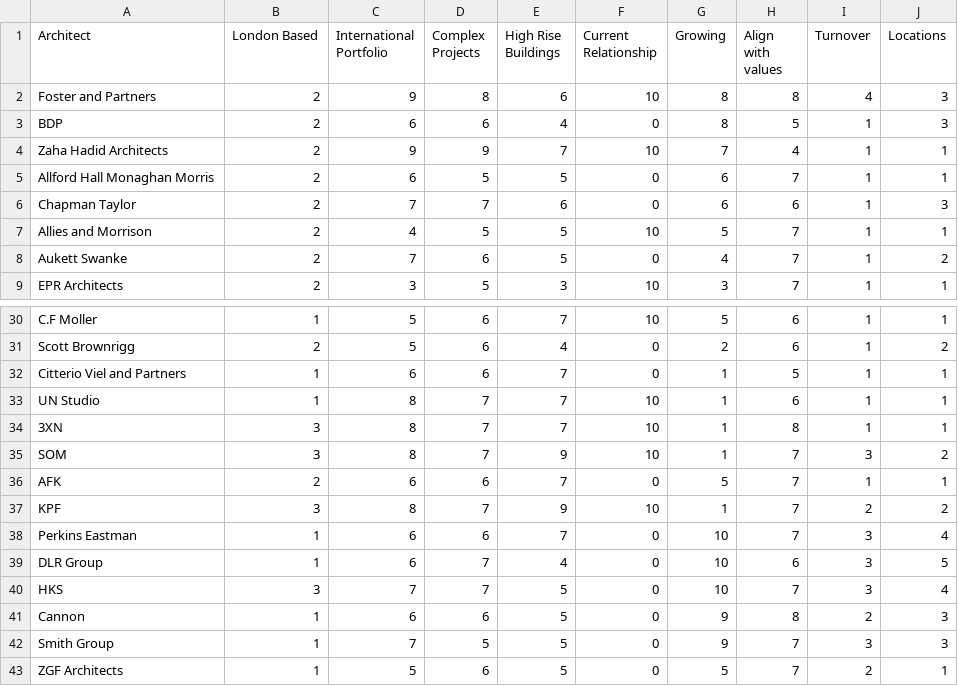
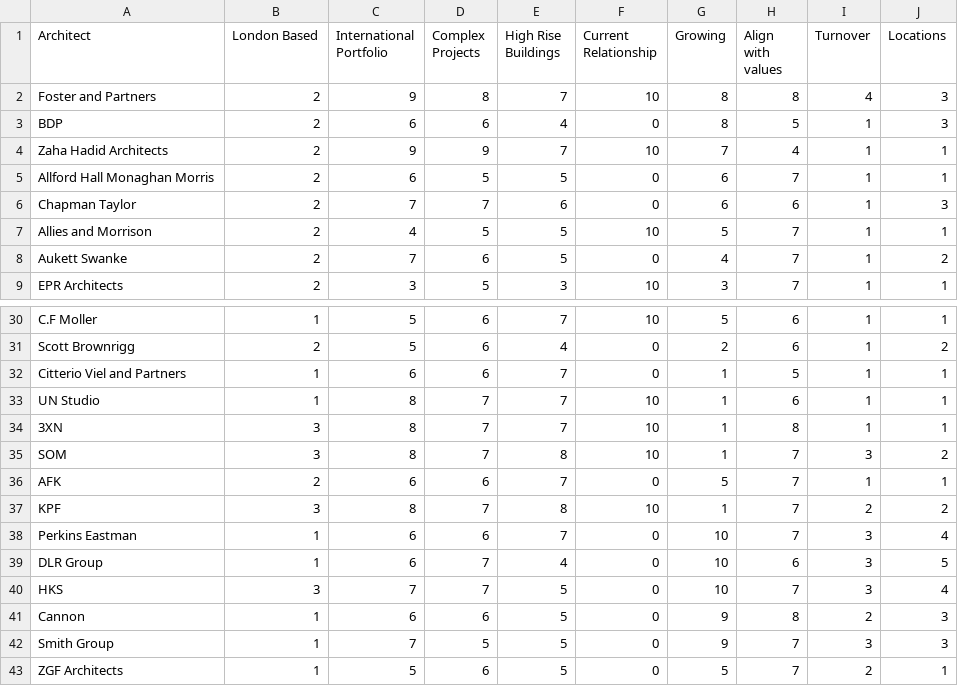
Before and after one commit to adityaramboll/MCDA_Tool, a CSV file: Pandas_Data_frame_23062023.csv, drawn as a sheet; only a part is shown, gaps mark what is left out.

Commit message:
Changed notebbok and data

```diff
--- a/Pandas_Data_frame_23062023.csv
+++ b/Pandas_Data_frame_23062023.csv
@@ -1,3 +1,3 @@
 Architect,London Based,International Portfolio,Complex Projects,High Rise Buildings,Current Relationship,Growing,Align with values,Turnover,Locations
-Foster and Partners,2,9,8,6,10,8,8,4,3
+Foster and Partners,2,9,8,7,10,8,8,4,3
 BDP,2,6,6,4,0,8,5,1,3
@@ -34,5 +34,5 @@ UN Studio,1,8,7,7,10,1,6,1,1
 3XN,3,8,7,7,10,1,8,1,1
-SOM,3,8,7,9,10,1,7,3,2
+SOM,3,8,7,8,10,1,7,3,2
 AFK,2,6,6,7,0,5,7,1,1
-KPF,3,8,7,9,10,1,7,2,2
+KPF,3,8,7,8,10,1,7,2,2
 Perkins Eastman,1,6,6,7,0,10,7,3,4
```
Also changed, not shown: 2 other files.
